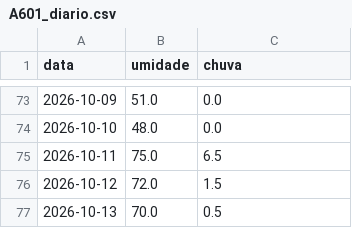
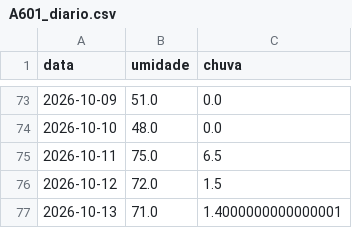
Before and after one commit to kovalsykib/painel-fma, a CSV file: dados/A601_diario.csv, drawn as a sheet; only a part is shown, gaps mark what is left out.

```diff
--- a/dados/A601_diario.csv
+++ b/dados/A601_diario.csv
@@ -76,2 +76,2 @@ data,umidade,chuva
 2026-10-12,72.0,1.5
-2026-10-13,70.0,0.5
+2026-10-13,71.0,1.4000000000000001
```
Also changed, not shown: dados/A601_fma.csv, 2 other files.
